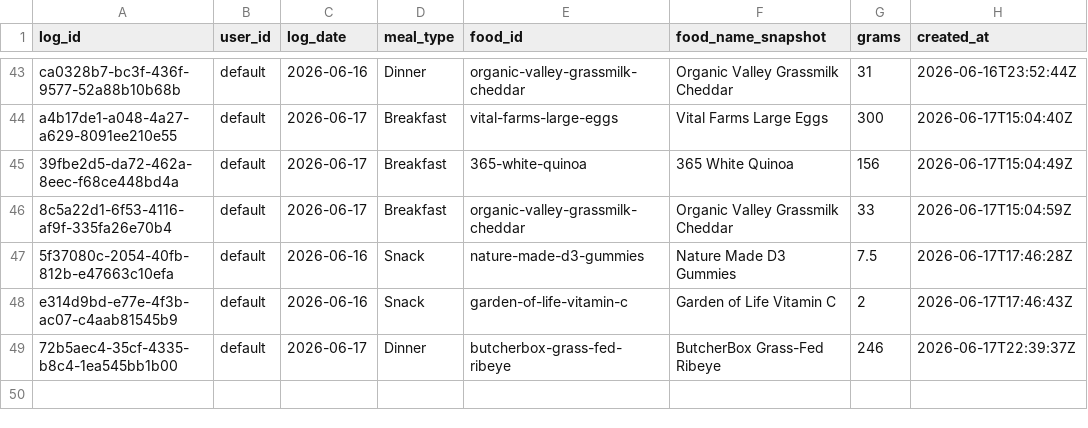
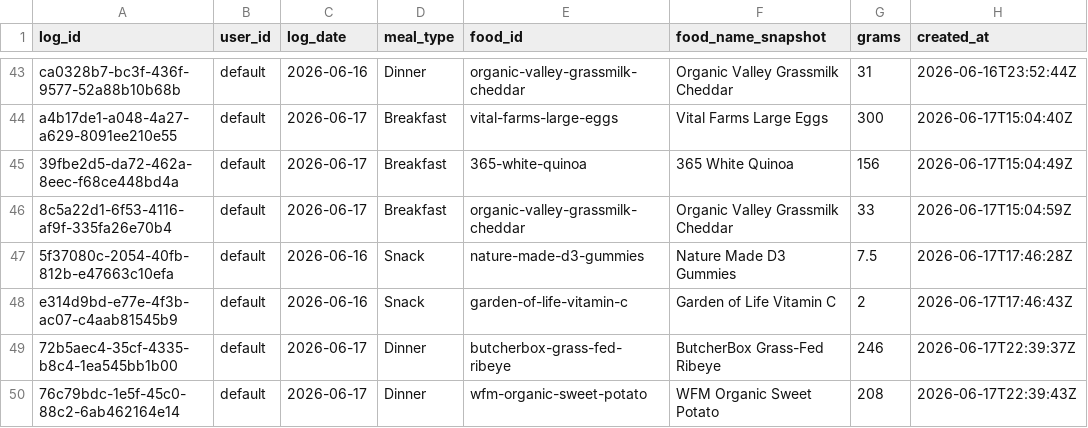
Before and after one commit to auckiefenstermacher19-cmd/MyFitnessClone, a CSV file: meal_log.csv, drawn as a sheet; only a part is shown, gaps mark what is left out; the diff names each change by its address in the sheet, - before the commit and + after, or states it on an @@ line.

Commit message:
log: WFM Organic Sweet Potato 208g 2026-06-17 Dinner

```diff
--- a/meal_log.csv
+++ b/meal_log.csv
+row 50: 76c79bdc-1e5f-45c0-88c2-6ab462164e14 | default | 2026-06-17 | Dinner | wfm-organic-sweet-potato | WFM Organic Sweet Potato | 208 | 2026-06-17T22:39:43Z
```
